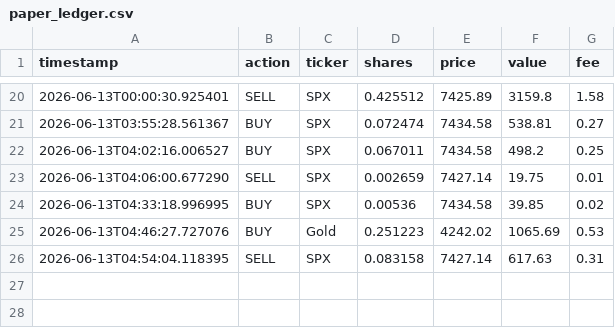
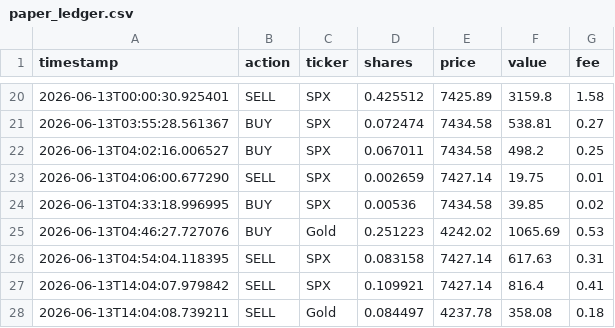
Before and after one commit to TunaTuskW/24-7-automatic-agent, a CSV file: data/paper_trading/paper_ledger.csv, drawn as a sheet; only a part is shown, gaps mark what is left out; the diff names each change by its address in the sheet, - before the commit and + after, or states it on an @@ line.

```diff
--- a/data/paper_trading/paper_ledger.csv
+++ b/data/paper_trading/paper_ledger.csv
+row 27: 2026-06-13T14:04:07.979842 | SELL | SPX | 0.109921 | 7427.14 | 816.4 | 0.41
+row 28: 2026-06-13T14:04:08.739211 | SELL | Gold | 0.084497 | 4237.78 | 358.08 | 0.18
```
Also changed, not shown: 28 other files.
